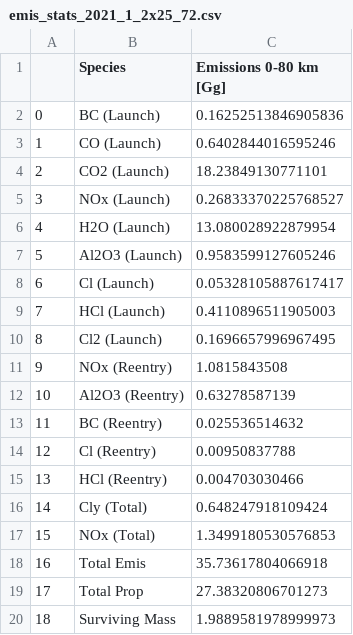
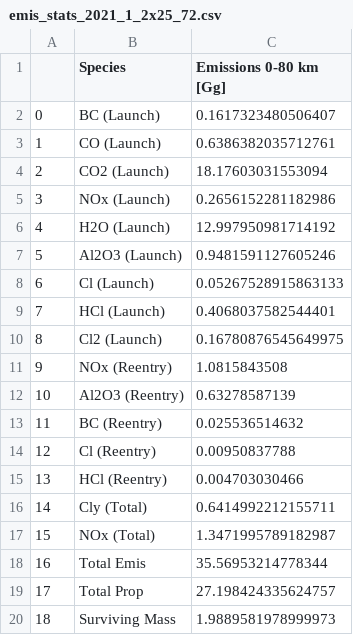
Before and after one commit to cbarker211/Emissions_API, a CSV file: out_files/2020/emis_stats_2021_1_2x25_72.csv, drawn as a sheet.

```diff
--- a/out_files/2020/emis_stats_2021_1_2x25_72.csv
+++ b/out_files/2020/emis_stats_2021_1_2x25_72.csv
@@ -1,11 +1,11 @@
 ,Species,Emissions 0-80 km [Gg]
-0,BC (Launch),0.16252513846905836
-1,CO (Launch),0.6402844016595246
-2,CO2 (Launch),18.23849130771101
-3,NOx (Launch),0.26833370225768527
-4,H2O (Launch),13.080028922879954
-5,Al2O3 (Launch),0.9583599127605246
-6,Cl (Launch),0.05328105887617417
-7,HCl (Launch),0.4110896511905003
-8,Cl2 (Launch),0.1696657996967495
+0,BC (Launch),0.1617323480506407
+1,CO (Launch),0.6386382035712761
+2,CO2 (Launch),18.17603031553094
+3,NOx (Launch),0.2656152281182986
+4,H2O (Launch),12.997950981714192
+5,Al2O3 (Launch),0.9481591127605246
+6,Cl (Launch),0.05267528915863133
+7,HCl (Launch),0.4068037582544401
+8,Cl2 (Launch),0.16780876545649975
 9,NOx (Reentry),1.0815843508
@@ -15,6 +15,6 @@
 13,HCl (Reentry),0.004703030466
-14,Cly (Total),0.648247918109424
-15,NOx (Total),1.3499180530576853
-16,Total Emis,35.73617804066918
-17,Total Prop,27.38320806701273
+14,Cly (Total),0.6414992212155711
+15,NOx (Total),1.3471995789182987
+16,Total Emis,35.56953214778344
+17,Total Prop,27.198424335624757
 18,Surviving Mass,1.9889581978999973
```
Also changed, not shown: out_files/2020/emis_stats_2021_2_2x25_72.csv, out_files/2020/emis_stats_2022_2_2x25_72.csv, 30 other files.
